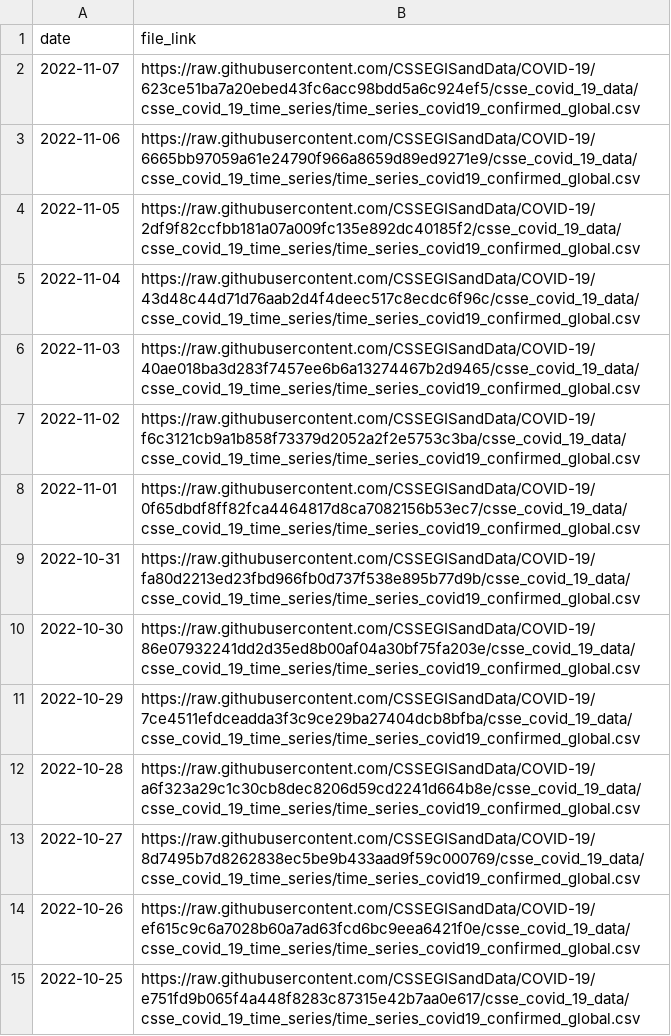
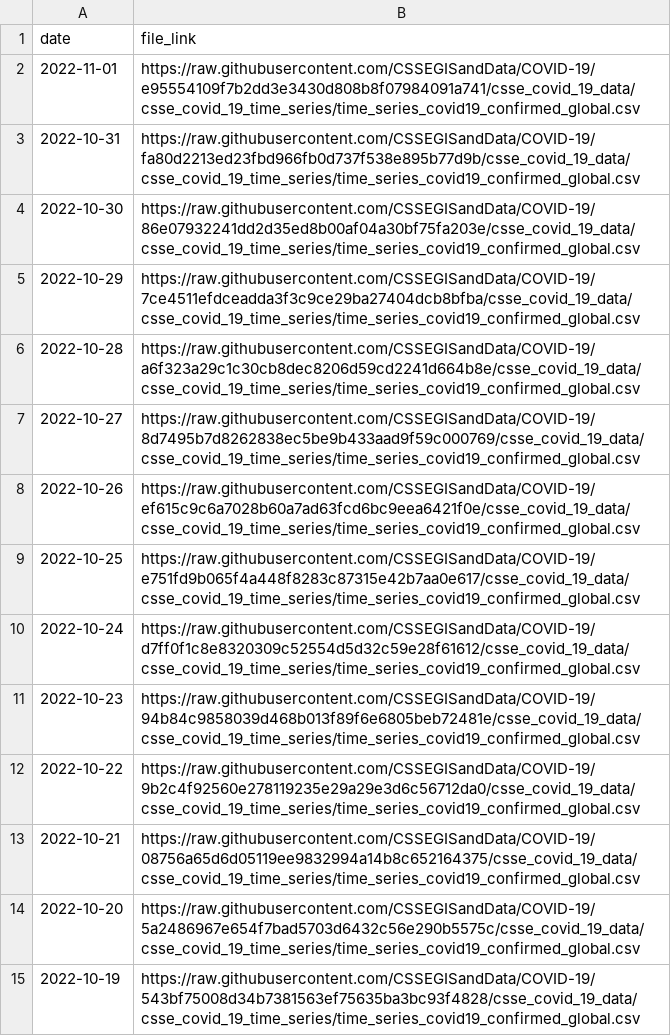
Before and after one commit to reichlab/covidData, a CSV file: data/jhu_global_cases_data_links.csv, drawn as a sheet; only a part is shown; the shorter side is filled out with more unchanged rows.

```diff
--- a/data/jhu_global_cases_data_links.csv
+++ b/data/jhu_global_cases_data_links.csv
@@ -1,9 +1,3 @@
 "date","file_link"
-2022-11-07,"https://raw.githubusercontent.com/CSSEGISandData/COVID-19/623ce51ba7a20ebed43fc6acc98bdd5a6c924ef5/csse_covid_19_data/csse_covid_19_time_series/time_series_covid19_confirmed_global.csv"
-2022-11-06,"https://raw.githubusercontent.com/CSSEGISandData/COVID-19/6665bb97059a61e24790f966a8659d89ed9271e9/csse_covid_19_data/csse_covid_19_time_series/time_series_covid19_confirmed_global.csv"
-2022-11-05,"https://raw.githubusercontent.com/CSSEGISandData/COVID-19/2df9f82ccfbb181a07a009fc135e892dc40185f2/csse_covid_19_data/csse_covid_19_time_series/time_series_covid19_confirmed_global.csv"
-2022-11-04,"https://raw.githubusercontent.com/CSSEGISandData/COVID-19/43d48c44d71d76aab2d4f4deec517c8ecdc6f96c/csse_covid_19_data/csse_covid_19_time_series/time_series_covid19_confirmed_global.csv"
-2022-11-03,"https://raw.githubusercontent.com/CSSEGISandData/COVID-19/40ae018ba3d283f7457ee6b6a13274467b2d9465/csse_covid_19_data/csse_covid_19_time_series/time_series_covid19_confirmed_global.csv"
-2022-11-02,"https://raw.githubusercontent.com/CSSEGISandData/COVID-19/f6c3121cb9a1b858f73379d2052a2f2e5753c3ba/csse_covid_19_data/csse_covid_19_time_series/time_series_covid19_confirmed_global.csv"
-2022-11-01,"https://raw.githubusercontent.com/CSSEGISandData/COVID-19/0f65dbdf8ff82fca4464817d8ca7082156b53ec7/csse_covid_19_data/csse_covid_19_time_series/time_series_covid19_confirmed_global.csv"
+2022-11-01,"https://raw.githubusercontent.com/CSSEGISandData/COVID-19/e95554109f7b2dd3e3430d808b8f07984091a741/csse_covid_19_data/csse_covid_19_time_series/time_series_covid19_confirmed_global.csv"
 2022-10-31,"https://raw.githubusercontent.com/CSSEGISandData/COVID-19/fa80d2213ed23fbd966fb0d737f538e895b77d9b/csse_covid_19_data/csse_covid_19_time_series/time_series_covid19_confirmed_global.csv"
```
Also changed, not shown: data/jhu_global_deaths_data_links.csv, data/jhu_us_cases_data_links.csv, 1 other file.
